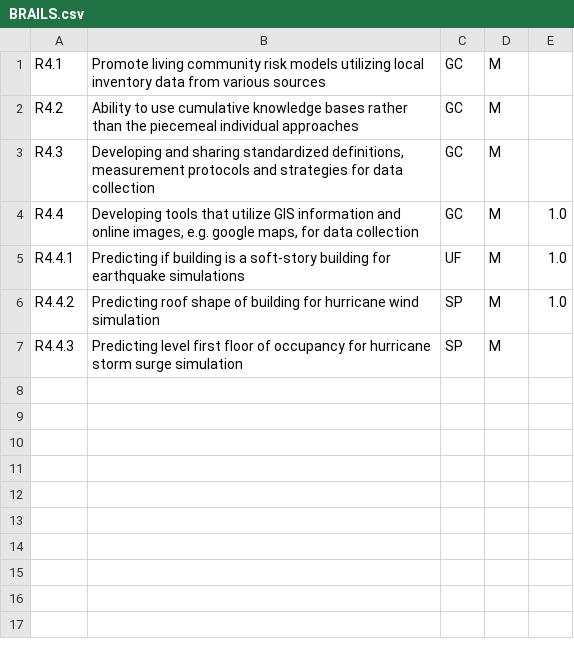
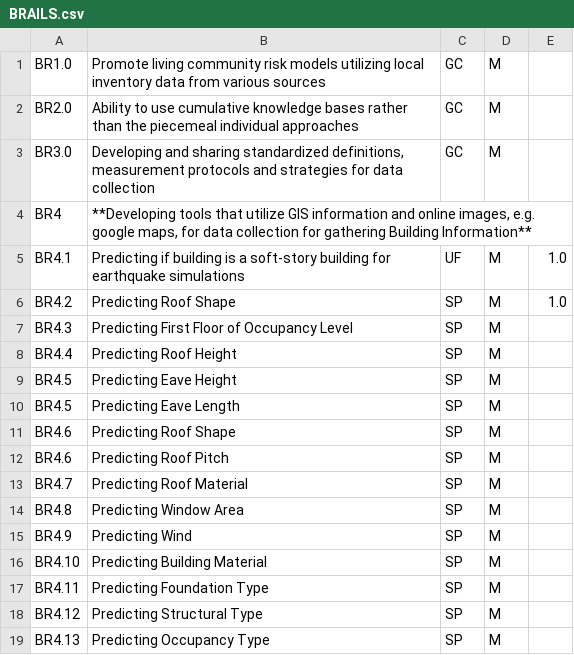
Before and after one commit to NHERI-SimCenter/SimCenterDocumentation, a CSV file: docs/common/requirements/BRAILS.csv, drawn as a sheet.

Commit message:
fmk - changes to files in requirements

```diff
--- a/docs/common/requirements/BRAILS.csv
+++ b/docs/common/requirements/BRAILS.csv
@@ -1,7 +1,19 @@
-R4.1 , "Promote living community risk models utilizing local inventory data from various sources", GC , M ,
-R4.2 , "Ability to use cumulative knowledge bases rather than the piecemeal individual approaches", GC , M ,
-R4.3 , "Developing and sharing standardized definitions, measurement protocols and strategies for data collection", GC , M ,
-R4.4 , "Developing tools that utilize GIS information and online images, e.g. google maps, for data collection", GC, M , 1.0
-R4.4.1 , "Predicting if building is a soft-story building for earthquake simulations", UF , M , 1.0
-R4.4.2 , "Predicting roof shape of building for hurricane wind simulation", SP , M , 1.0
-R4.4.3 , "Predicting level first floor of occupancy for hurricane storm surge simulation", SP , M ,
+BR1.0 , "Promote living community risk models utilizing local inventory data from various sources", GC , M ,
+BR2.0 , "Ability to use cumulative knowledge bases rather than the piecemeal individual approaches", GC , M ,
+BR3.0 , "Developing and sharing standardized definitions, measurement protocols and strategies for data collection", GC , M ,
+BR4, "**Developing tools that utilize GIS information and online images, e.g. google maps, for data collection for gathering Building Information**", "", "", ""
+BR4.1 , "Predicting if building is a soft-story building for earthquake simulations", UF , M , 1.0
+BR4.2 , "Predicting Roof Shape", SP , M , 1.0
+BR4.3 , "Predicting First Floor of Occupancy Level", SP , M ,
+BR4.4 , "Predicting Roof Height", SP , M ,
+BR4.5 , "Predicting Eave Height", SP , M ,
+BR4.5 , "Predicting Eave Length", SP , M ,
+BR4.6 , "Predicting Roof Shape", SP , M ,
+BR4.6 , "Predicting Roof Pitch", SP , M ,
+BR4.7 , "Predicting Roof Material", SP , M ,
+BR4.8 , "Predicting Window Area", SP , M ,
+BR4.9 , "Predicting Wind", SP , M ,
+BR4.10 , "Predicting Building Material", SP , M ,
+BR4.11 , "Predicting Foundation Type", SP , M ,
+BR4.12 , "Predicting Structural Type", SP , M ,
+BR4.13 , "Predicting Occupancy Type", SP , M ,
```
Also changed, not shown: docs/common/requirements/Analysis.csv, docs/common/requirements/CommonUQ.csv, 40 other files.
